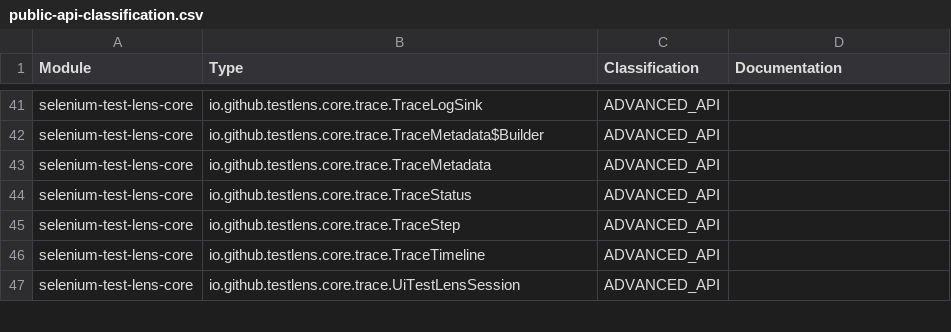
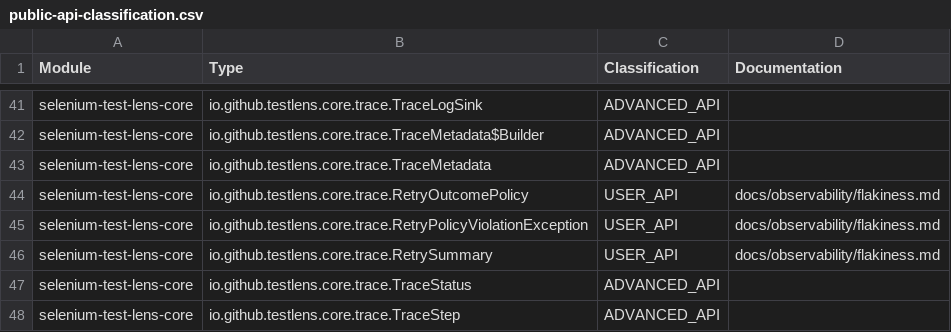
Before and after one commit to Test-Lens/selenium-test-lens, a CSV file: docs/reference/public-api-classification.csv, drawn as a sheet; only a part is shown, gaps mark what is left out; the shorter side is filled out with more unchanged rows.

Commit message:
feat(retry): expose flaky outcomes and policies

```diff
--- a/docs/reference/public-api-classification.csv
+++ b/docs/reference/public-api-classification.csv
@@ -43,2 +43,5 @@
 "selenium-test-lens-core","io.github.testlens.core.trace.TraceMetadata","ADVANCED_API",""
+"selenium-test-lens-core","io.github.testlens.core.trace.RetryOutcomePolicy","USER_API","docs/observability/flakiness.md"
+"selenium-test-lens-core","io.github.testlens.core.trace.RetryPolicyViolationException","USER_API","docs/observability/flakiness.md"
+"selenium-test-lens-core","io.github.testlens.core.trace.RetrySummary","USER_API","docs/observability/flakiness.md"
 "selenium-test-lens-core","io.github.testlens.core.trace.TraceStatus","ADVANCED_API",""
```
Also changed, not shown: 51 other files.
